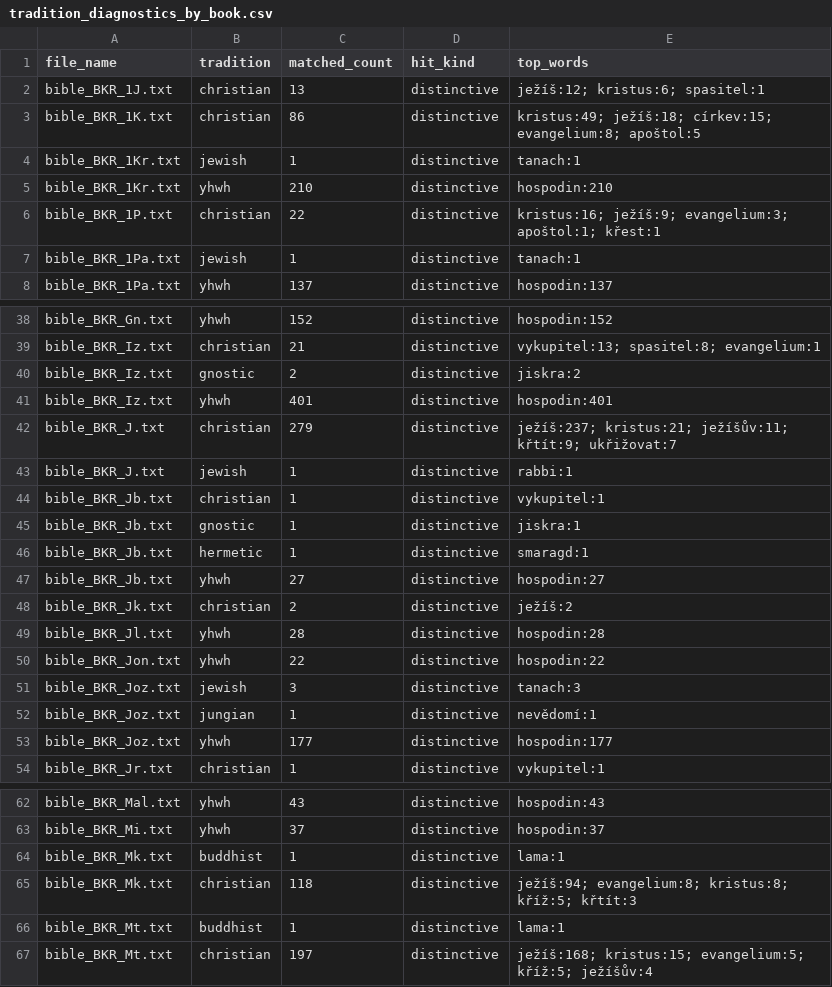
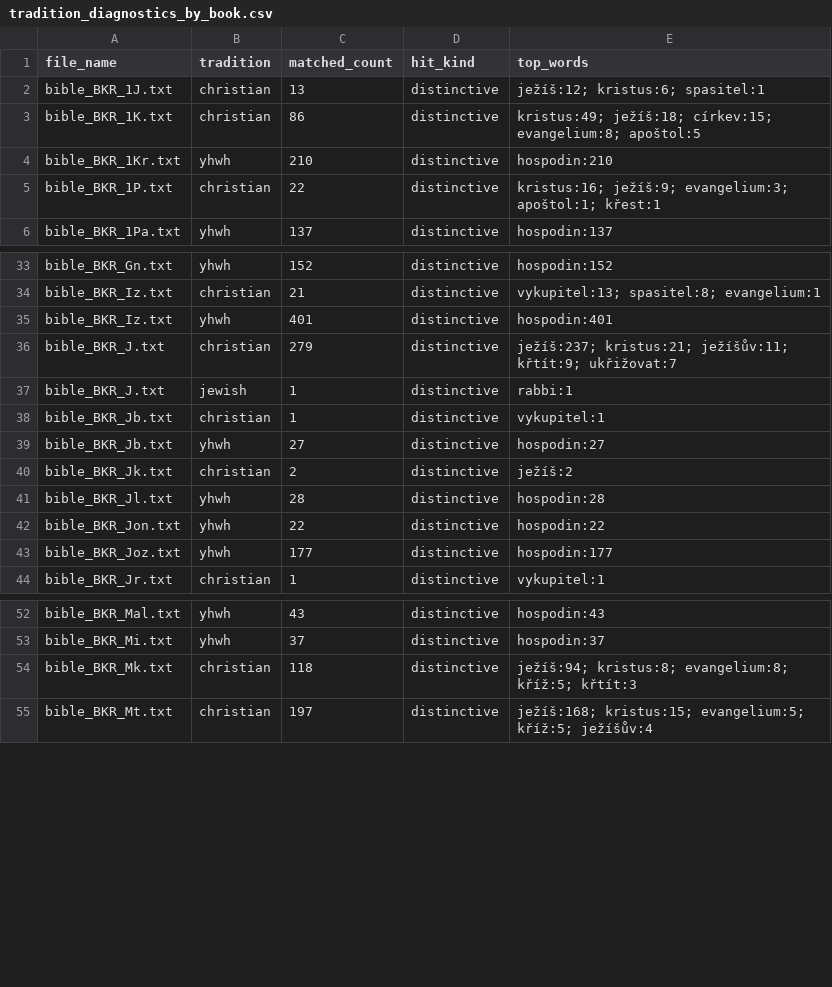
Before and after one commit to veronikasoskova/lingvisticka_analyza, a CSV file: output/religious_elements/tradition_diagnostics_by_book.csv, drawn as a sheet; only a part is shown, gaps mark what is left out; the diff covers the shown part only.

```diff
--- a/output/religious_elements/tradition_diagnostics_by_book.csv
+++ b/output/religious_elements/tradition_diagnostics_by_book.csv
@@ -3,6 +3,4 @@ bible_BKR_1J.txt,christian,13,distinctive,ježíš:12; kristus:6; spasitel:1
 bible_BKR_1K.txt,christian,86,distinctive,kristus:49; ježíš:18; církev:15; evangelium:8; apoštol:5
-bible_BKR_1Kr.txt,jewish,1,distinctive,tanach:1
 bible_BKR_1Kr.txt,yhwh,210,distinctive,hospodin:210
 bible_BKR_1P.txt,christian,22,distinctive,kristus:16; ježíš:9; evangelium:3; apoštol:1; křest:1
-bible_BKR_1Pa.txt,jewish,1,distinctive,tanach:1
 bible_BKR_1Pa.txt,yhwh,137,distinctive,hospodin:137
@@ -39,3 +34,2 @@ bible_BKR_Gn.txt,yhwh,152,distinctive,hospodin:152
 bible_BKR_Iz.txt,christian,21,distinctive,vykupitel:13; spasitel:8; evangelium:1
-bible_BKR_Iz.txt,gnostic,2,distinctive,jiskra:2
 bible_BKR_Iz.txt,yhwh,401,distinctive,hospodin:401
@@ -44,4 +38,2 @@ bible_BKR_J.txt,jewish,1,distinctive,rabbi:1
 bible_BKR_Jb.txt,christian,1,distinctive,vykupitel:1
-bible_BKR_Jb.txt,gnostic,1,distinctive,jiskra:1
-bible_BKR_Jb.txt,hermetic,1,distinctive,smaragd:1
 bible_BKR_Jb.txt,yhwh,27,distinctive,hospodin:27
@@ -50,4 +42,2 @@ bible_BKR_Jl.txt,yhwh,28,distinctive,hospodin:28
 bible_BKR_Jon.txt,yhwh,22,distinctive,hospodin:22
-bible_BKR_Joz.txt,jewish,3,distinctive,tanach:3
-bible_BKR_Joz.txt,jungian,1,distinctive,nevědomí:1
 bible_BKR_Joz.txt,yhwh,177,distinctive,hospodin:177
@@ -63,5 +53,3 @@ bible_BKR_Mal.txt,yhwh,43,distinctive,hospodin:43
 bible_BKR_Mi.txt,yhwh,37,distinctive,hospodin:37
-bible_BKR_Mk.txt,buddhist,1,distinctive,lama:1
-bible_BKR_Mk.txt,christian,118,distinctive,ježíš:94; evangelium:8; kristus:8; kříž:5; křtít:3
-bible_BKR_Mt.txt,buddhist,1,distinctive,lama:1
+bible_BKR_Mk.txt,christian,118,distinctive,ježíš:94; kristus:8; evangelium:8; kříž:5; křtít:3
 bible_BKR_Mt.txt,christian,197,distinctive,ježíš:168; kristus:15; evangelium:5; kříž:5; ježíšův:4
```
Also changed, not shown: 6 removed rows elsewhere in this file, 3 other files.
